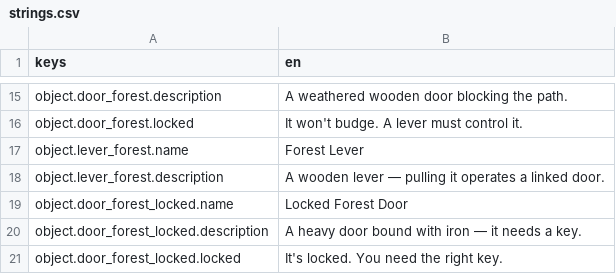
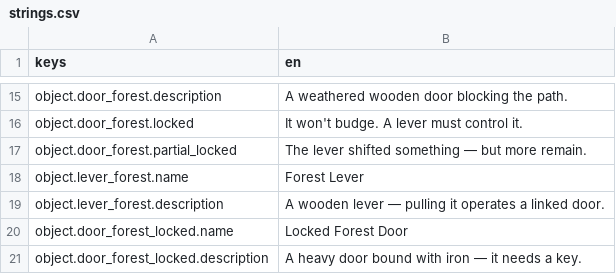
Before and after one commit to mael-nagot/beyond-the-last-lantern, a CSV file: localization/strings.csv, drawn as a sheet; only a part is shown, gaps mark what is left out; the shorter side is filled out with more unchanged rows.

Commit message:
Phase 8 Task 2b follow-up: M:N lever ↔ door clusters
Each LinkedObjectSpawn now produces clusters of levers_per_cluster
levers + doors_per_cluster doors that cross-link to each other,
with door open state derived via lever_logic (AND default — every
lever must be pulled; OR — any one opens all). Default 1×1 / AND
preserves existing biome behaviour.

- LeverInstance: real `pulled: bool` + `toggle()`. `get_visual_opened`
  returns pulled (was: any-linked-door-open).
- DoorInstance: LeverLogic enum, `recompute_opened_from_levers`,
  pulled/total lever counters.
- LinkedObjectSpawn: levers_per_cluster, doors_per_cluster,
  lever_logic.
- LevelGenerator: greedy edge-window cluster placement;
  `_chain_preserved_after_cluster` requires every AND-lever
  chain-reachable, at-least-one OR-lever chain-reachable. Chain
  reachability v2 evaluates each lever-locked door under its
  lever_logic against simulated_pulled.
- Game.gd: lever-locked doors never directly toggleable;
  `_play_door_locked_feedback` shows `partial_locked_message_key`
  when 1+ but not all linked levers are pulled.
- ObjectData: `partial_locked_message_key` (falls back to
  `locked_message_key`).
- Localization: object.door_forest.partial_locked.
- Tests: unit + integration coverage for the new logic and shapes.

```diff
--- a/localization/strings.csv
+++ b/localization/strings.csv
@@ -16,2 +16,3 @@ object.door_forest.description,A weathered wooden door blocking the path.
 object.door_forest.locked,It won't budge. A lever must control it.
+object.door_forest.partial_locked,The lever shifted something — but more remain.
 object.lever_forest.name,Forest Lever
```
Also changed, not shown: 12 other files.
